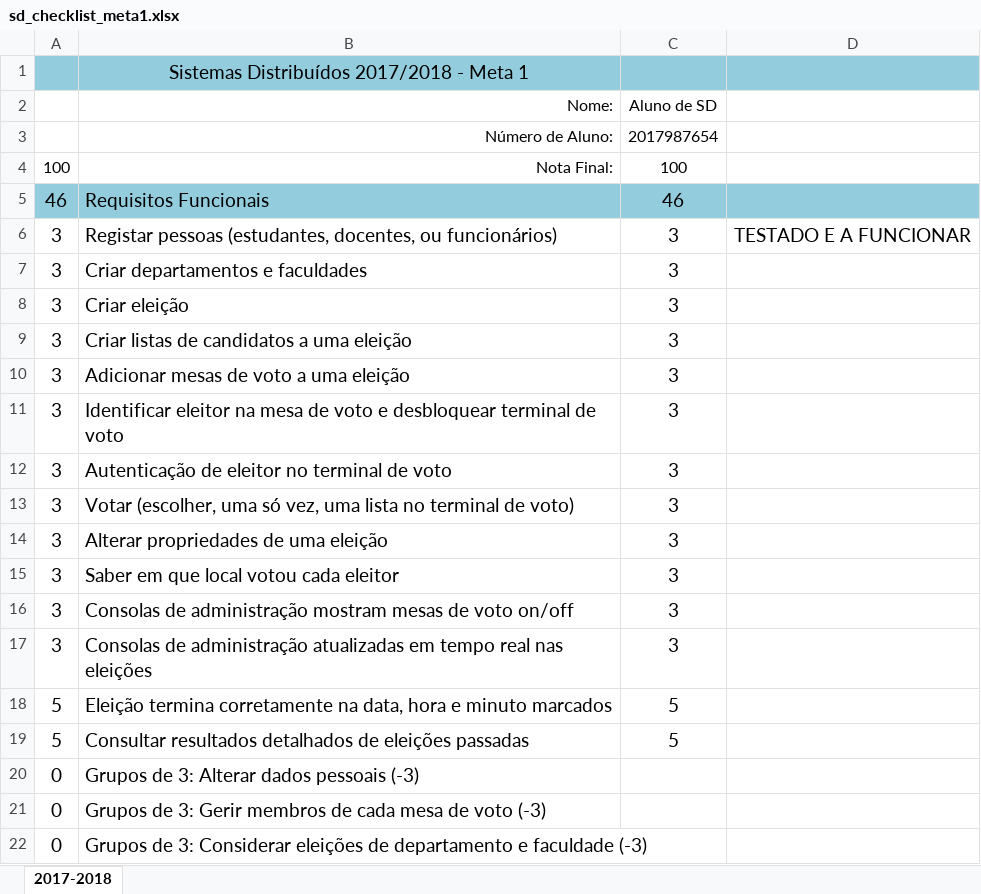
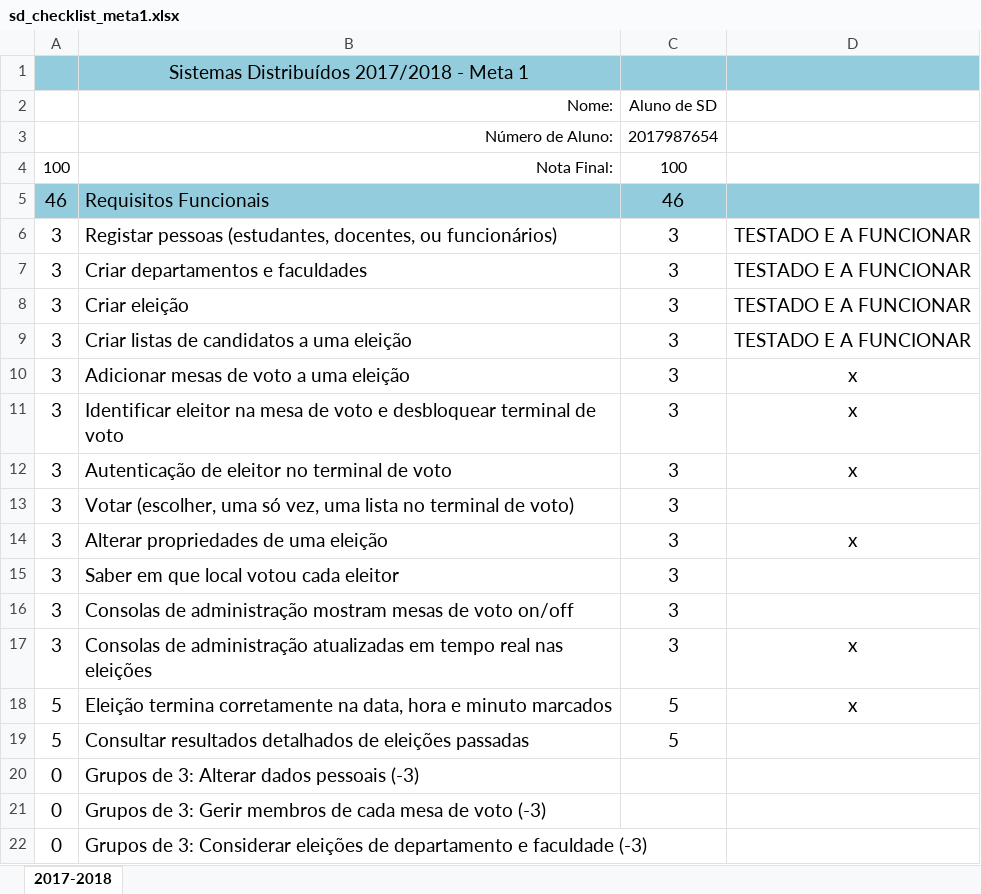
Before and after one commit to gcsilva11/DistributedSystems_2017-2018, an Excel workbook: sd_checklist_meta1.xlsx, sheet 2017-2018, drawn as a sheet; only a part is shown; values as stored, in another font and other column widths than the file's, no borders; the diff names each change by its address in the sheet, - before the commit and + after, or states it on an @@ line.

Commit message:
criacao de cenas e ficheiros a funcionar

```diff
--- a/sd_checklist_meta1.xlsx (sheet 2017-2018)
+++ b/sd_checklist_meta1.xlsx (sheet 2017-2018)
-D7:D9: (empty)
+D7:D9: TESTADO E A FUNCIONAR
-D10:D12: (empty)
+D10:D12: x
-D14: (empty)
+D14: x
-D17:D18: (empty)
+D17:D18: x
```
Also changed, not shown: 7 other files.
